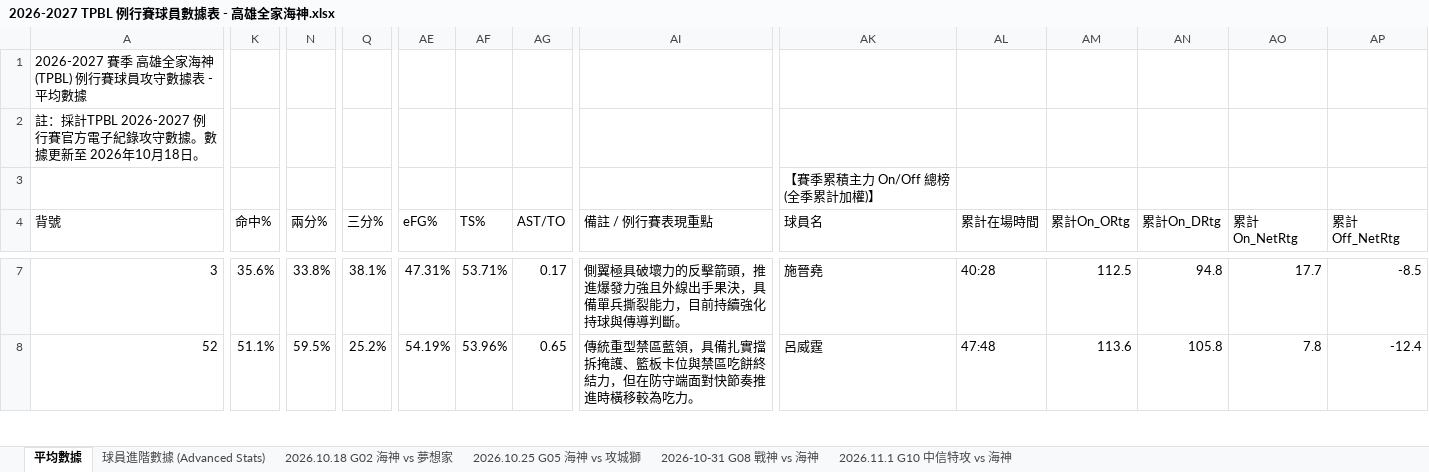
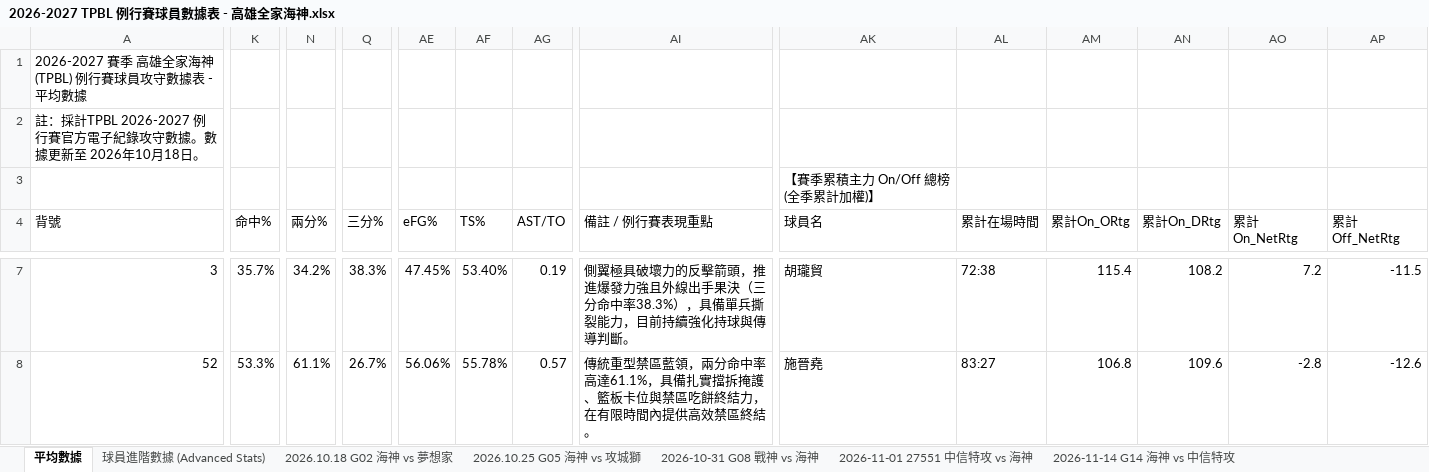
Before and after one commit to frankoilking1980-lgtm/tpbl-advstat-platform, an Excel workbook: backend/data/season2026/2026-2027 TPBL 例行賽球員數據表 - 高雄全家海神.xlsx, sheet 平均數據, drawn as a sheet; only a part is shown, gaps mark what is left out; values as stored, in another font and other column widths than the file's, no cell formats; the diff covers the shown part only; the diff names each change by its address in the sheet, - before the commit and + after, or states it on an @@ line.

```diff
--- a/backend/data/season2026/2026-2027 TPBL 例行賽球員數據表 - 高雄全家海神.xlsx (sheet 平均數據)
+++ b/backend/data/season2026/2026-2027 TPBL 例行賽球員數據表 - 高雄全家海神.xlsx (sheet 平均數據)
-sheet tab: 2026.11.1 G10 中信特攻 vs 海神
+sheet tab: 2026-11-01 27551 中信特攻 vs 海神
+sheet tab: 2026-11-14 G14 海神 vs 中信特攻
-K7 (命中%): 35.6%
+K7 (命中%): 35.7%
-N7 (兩分%): 33.8%
+N7 (兩分%): 34.2%
-Q7 (三分%): 38.1%
+Q7 (三分%): 38.3%
-AE7 (eFG%): 47.31%
+AE7 (eFG%): 47.45%
-AF7 (TS%): 53.71%
+AF7 (TS%): 53.40%
-AG7 (AST/TO): 0.17
+AG7 (AST/TO): 0.19
-AI7 (備註 / 例行賽表現重點): …出手果決，具備單…
+AI7 (備註 / 例行賽表現重點): …出手果決（三分命中率38.3%），具備單…
-AK7 (球員名): 施晉堯
+AK7 (球員名): 胡瓏貿
-AL7 (累計在場時間): 40:28
+AL7 (累計在場時間): 72:38
-AM7 (累計On_ORtg): 112.5
+AM7 (累計On_ORtg): 115.4
-AN7 (累計On_DRtg): 94.8
+AN7 (累計On_DRtg): 108.2
-AO7 (累計On_NetRtg): 17.7
+AO7 (累計On_NetRtg): 7.2
-AP7 (累計Off_NetRtg): -8.5
+AP7 (累計Off_NetRtg): -11.5
-K8 (命中%): 51.1%
+K8 (命中%): 53.3%
-N8 (兩分%): 59.5%
+N8 (兩分%): 61.1%
-Q8 (三分%): 25.2%
+Q8 (三分%): 26.7%
-AE8 (eFG%): 54.19%
+AE8 (eFG%): 56.06%
-AF8 (TS%): 53.96%
+AF8 (TS%): 55.78%
-AG8 (AST/TO): 0.65
+AG8 (AST/TO): 0.57
-AI8 (備註 / 例行賽表現重點): …區藍領，具備扎實擋拆掩護、籃板卡位與禁區吃餅終結力，但在防守端面對快節奏推進時橫移較為吃力。
+AI8 (備註 / 例行賽表現重點): …區藍領，兩分命中率高達61.1%，具備扎實擋拆掩護、籃板卡位與禁區吃餅終結力，在有限時間內提供高效禁區終結。
-AK8 (球員名): 呂威霆
+AK8 (球員名): 施晉堯
-AL8 (累計在場時間): 47:48
+AL8 (累計在場時間): 83:27
-AM8 (累計On_ORtg): 113.6
+AM8 (累計On_ORtg): 106.8
-AN8 (累計On_DRtg): 105.8
+AN8 (累計On_DRtg): 109.6
-AO8 (累計On_NetRtg): 7.8
+AO8 (累計On_NetRtg): -2.8
-AP8 (累計Off_NetRtg): -12.4
+AP8 (累計Off_NetRtg): -12.6
```
Also changed, not shown: 1 added row and 385 edited cells elsewhere in this sheet, sheet 球員進階數據 (Advanced Stats), sheet 2026-11-01 27551 中信特攻 vs 海神, cell formats, backend/data/season2026/2026-2027 TPBL 例行賽球員數據表 - 新北中信特攻.xlsx, backend/data/season2026/2026-2027 TPBL 例行賽球員數據表 - 新竹御嵿攻城獅.xlsx, 37 other files.
